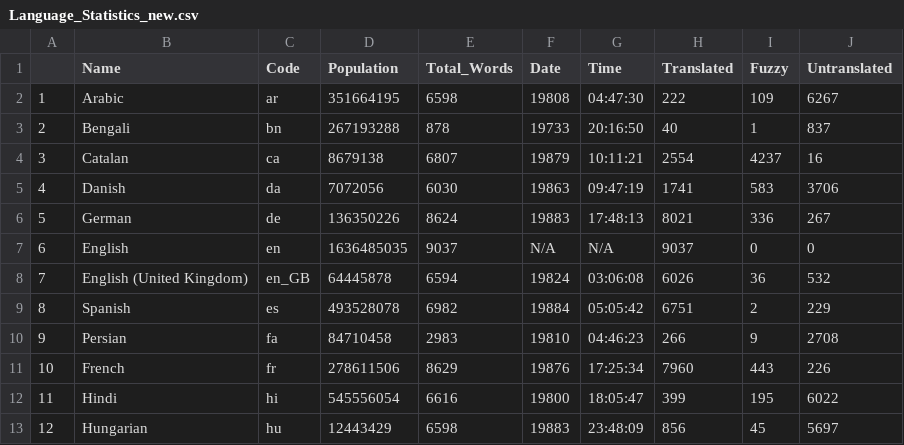
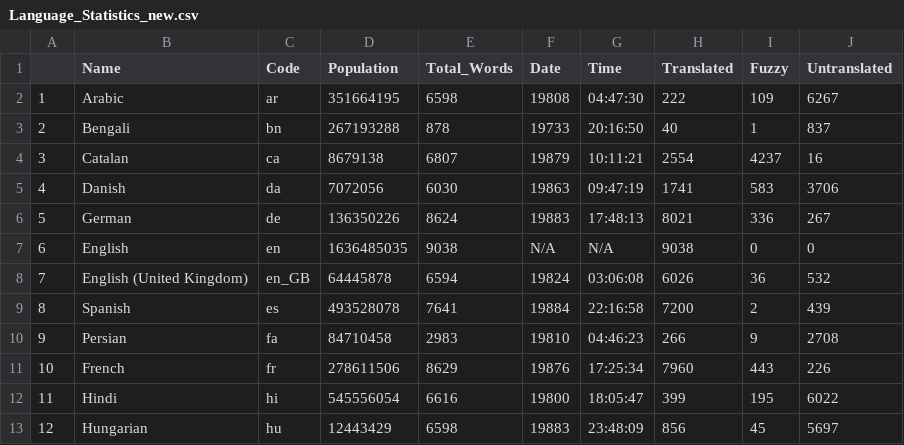
Before and after one commit to shrish-shete20/weblate, a CSV file: Language Statisitics/Language_Statistics_new.csv, drawn as a sheet; only a part is shown.

Commit message:
Updated language Csv

```diff
--- a/Language Statisitics/Language_Statistics_new.csv
+++ b/Language Statisitics/Language_Statistics_new.csv
@@ -6,5 +6,5 @@
 "5","German","de",136350226,8624,"19883","17:48:13",8021,336,267
-"6","English","en",1636485035,9037,"N/A","N/A",9037,0,0
+"6","English","en",1636485035,9038,"N/A","N/A",9038,0,0
 "7","English (United Kingdom)","en_GB",64445878,6594,"19824","03:06:08",6026,36,532
-"8","Spanish","es",493528078,6982,"19884","05:05:42",6751,2,229
+"8","Spanish","es",493528078,7641,"19884","22:16:58",7200,2,439
 "9","Persian","fa",84710458,2983,"19810","04:46:23",266,9,2708
```
